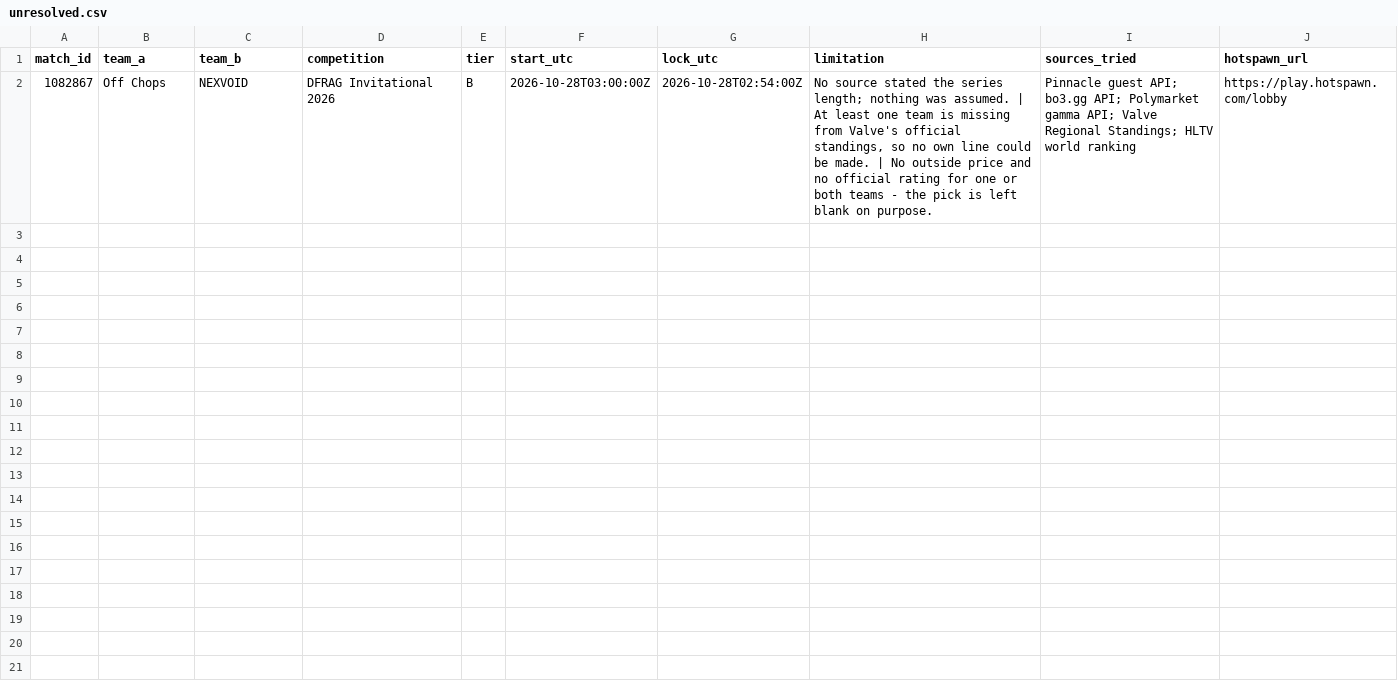
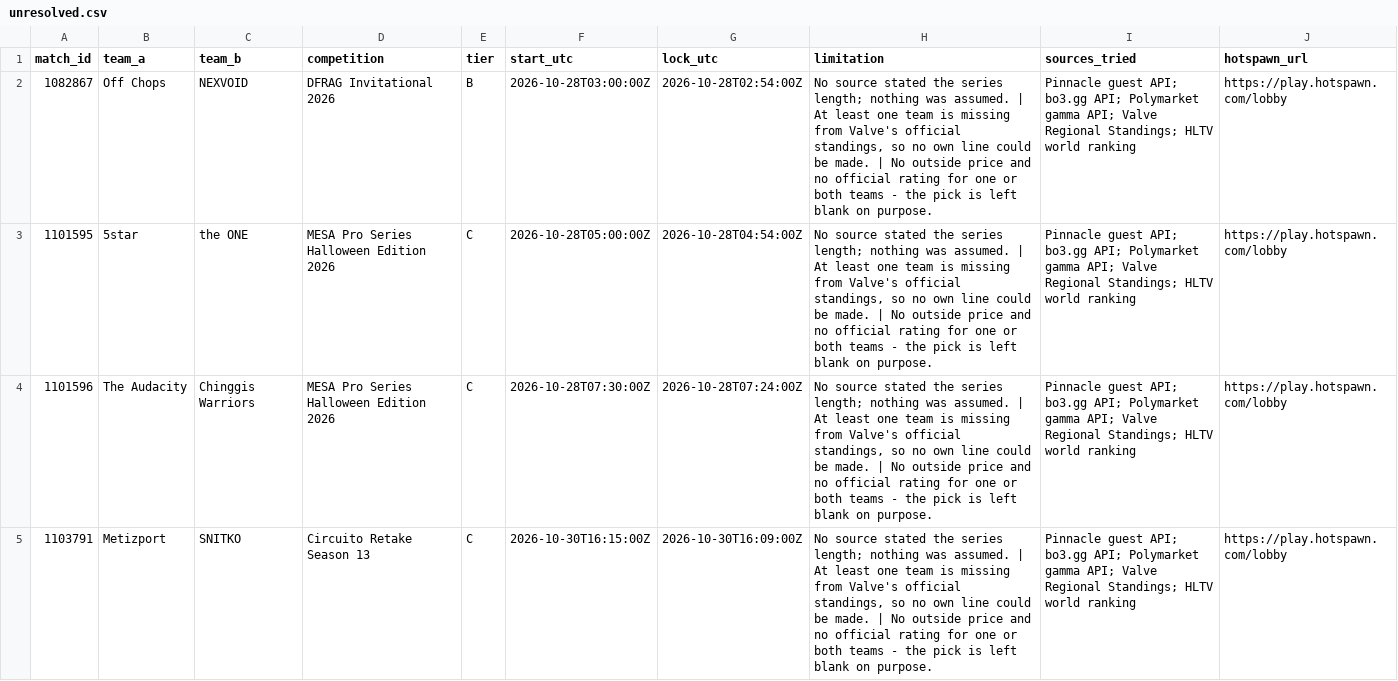
Before and after one commit to buffedlizard55-lab/MaltaProj1, a CSV file: a6f05f99/data/unresolved.csv, drawn as a sheet.

```diff
--- a/a6f05f99/data/unresolved.csv
+++ b/a6f05f99/data/unresolved.csv
@@ -2 +2,4 @@ match_id,team_a,team_b,competition,tier,start_utc,lock_utc,limitation,sources_tr
 1082867,Off Chops,NEXVOID,DFRAG Invitational 2026,B,2026-10-28T03:00:00Z,2026-10-28T02:54:00Z,"No source stated the series length; nothing was assumed. | At least one team is missing from Valve's official standings, so no own line could be made. | No outside price and no official rating for one or both teams - the pick is left blank on purpose.",Pinnacle guest API; bo3.gg API; Polymarket gamma API; Valve Regional Standings; HLTV world ranking,https://play.hotspawn.com/lobby
+1101595,5star,the ONE,MESA Pro Series Halloween Edition 2026,C,2026-10-28T05:00:00Z,2026-10-28T04:54:00Z,"No source stated the series length; nothing was assumed. | At least one team is missing from Valve's official standings, so no own line could be made. | No outside price and no official rating for one or both teams - the pick is left blank on purpose.",Pinnacle guest API; bo3.gg API; Polymarket gamma API; Valve Regional Standings; HLTV world ranking,https://play.hotspawn.com/lobby
+1101596,The Audacity,Chinggis Warriors,MESA Pro Series Halloween Edition 2026,C,2026-10-28T07:30:00Z,2026-10-28T07:24:00Z,"No source stated the series length; nothing was assumed. | At least one team is missing from Valve's official standings, so no own line could be made. | No outside price and no official rating for one or both teams - the pick is left blank on purpose.",Pinnacle guest API; bo3.gg API; Polymarket gamma API; Valve Regional Standings; HLTV world ranking,https://play.hotspawn.com/lobby
+1103791,Metizport,SNITKO,Circuito Retake Season 13,C,2026-10-30T16:15:00Z,2026-10-30T16:09:00Z,"No source stated the series length; nothing was assumed. | At least one team is missing from Valve's official standings, so no own line could be made. | No outside price and no official rating for one or both teams - the pick is left blank on purpose.",Pinnacle guest API; bo3.gg API; Polymarket gamma API; Valve Regional Standings; HLTV world ranking,https://play.hotspawn.com/lobby
```
Also changed, not shown: a6f05f99/data/board.csv, 12 other files.
